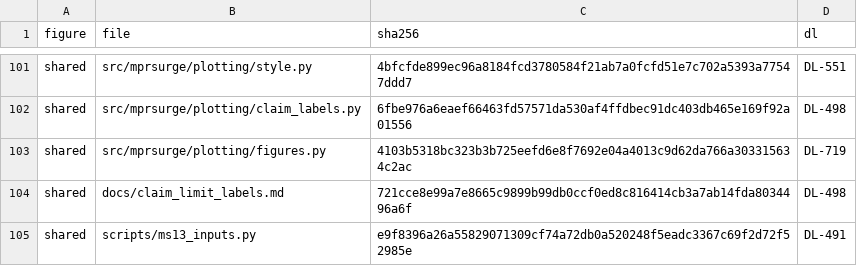
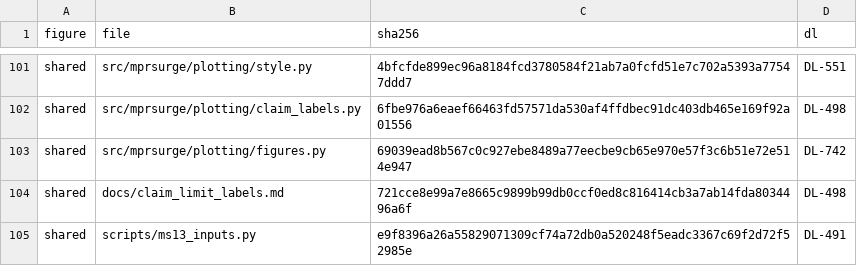
Before and after one commit to danielvoldman/mpr-gamma-surge, a CSV file: docs/ms13_figure_manifest.csv, drawn as a sheet; only a part is shown, gaps mark what is left out.

```diff
--- a/docs/ms13_figure_manifest.csv
+++ b/docs/ms13_figure_manifest.csv
@@ -102,3 +102,3 @@ shared,src/mprsurge/plotting/style.py,4bfcfde899ec96a8184fcd3780584f21ab7a0fcfd5
 shared,src/mprsurge/plotting/claim_labels.py,6fbe976a6eaef66463fd57571da530af4ffdbec91dc403db465e169f92a01556,DL-498
-shared,src/mprsurge/plotting/figures.py,4103b5318bc323b3b725eefd6e8f7692e04a4013c9d62da766a303315634c2ac,DL-719
+shared,src/mprsurge/plotting/figures.py,69039ead8b567c0c927ebe8489a77eecbe9cb65e970e57f3c6b51e72e514e947,DL-742
 shared,docs/claim_limit_labels.md,721cce8e99a7e8665c9899b99db0ccf0ed8c816414cb3a7ab14fda8034496a6f,DL-498
```
Also changed, not shown: 11 other files.
